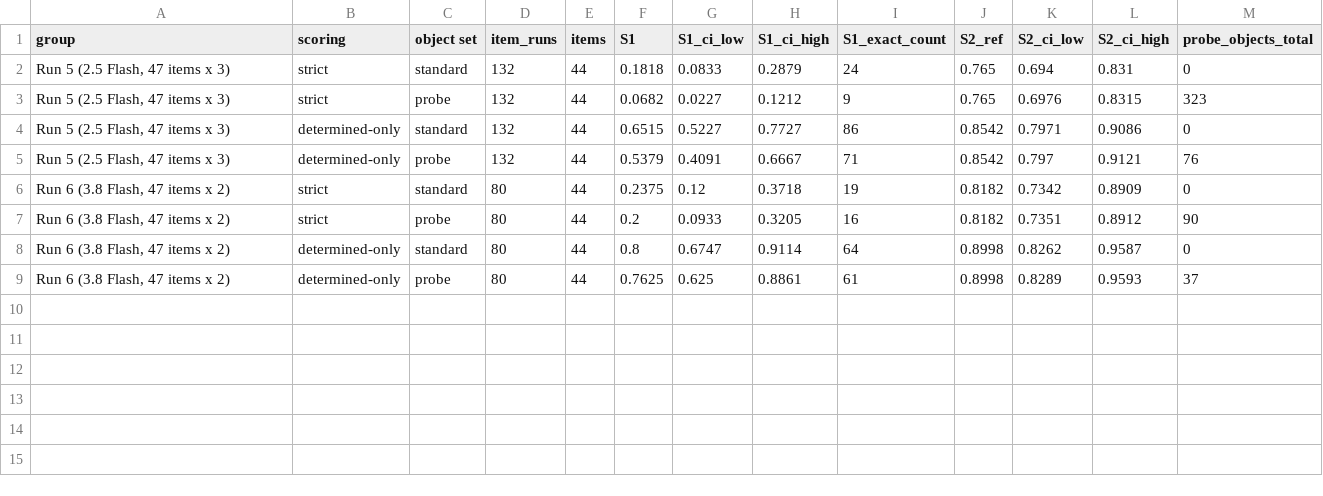
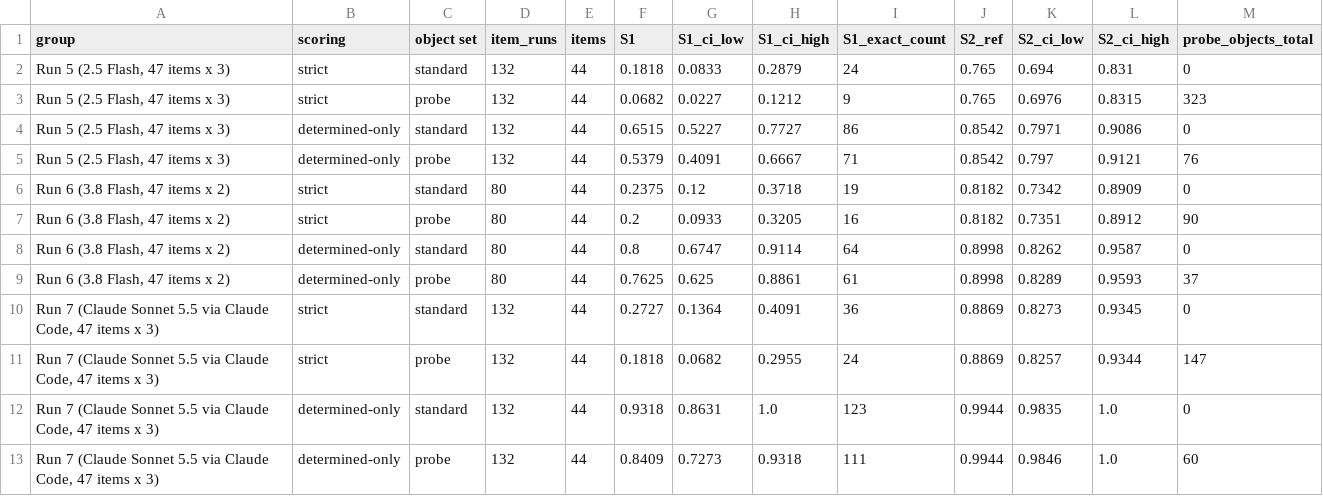
Before and after one commit to halilyasavul/aec-knowledge-graph, a CSV file: eval/reports/v8/p1_probe_vs_standard.csv, drawn as a sheet; the diff names each change by its address in the sheet, - before the commit and + after, or states it on an @@ line.

```diff
--- a/eval/reports/v8/p1_probe_vs_standard.csv
+++ b/eval/reports/v8/p1_probe_vs_standard.csv
+row 10: Run 7 (Claude Sonnet 5.5 via Claude Code, 47 items x 3) | strict | standard | 132 | 44 | 0.2727 | 0.1364 | 0.4091 | 36 | 0.8869 | 0.8273 | 0.9345 | 0
+row 11: Run 7 (Claude Sonnet 5.5 via Claude Code, 47 items x 3) | strict | probe | 132 | 44 | 0.1818 | 0.0682 | 0.2955 | 24 | 0.8869 | 0.8257 | 0.9344 | 147
+row 12: Run 7 (Claude Sonnet 5.5 via Claude Code, 47 items x 3) | determined-only | standard | 132 | 44 | 0.9318 | 0.8631 | 1.0 | 123 | 0.9944 | 0.9835 | 1.0 | 0
+row 13: Run 7 (Claude Sonnet 5.5 via Claude Code, 47 items x 3) | determined-only | probe | 132 | 44 | 0.8409 | 0.7273 | 0.9318 | 111 | 0.9944 | 0.9846 | 1.0 | 60
```
Also changed, not shown: eval/reports/v8/p2_probe_flips.csv, eval/reports/v9/e2_headline_three_scorings.csv, 7 other files.
